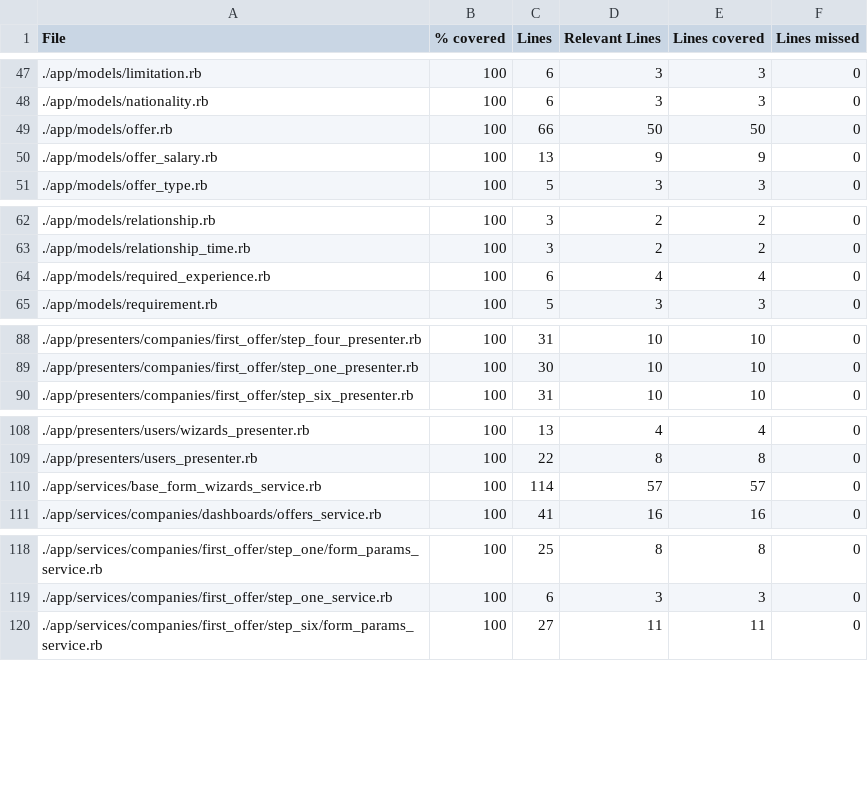
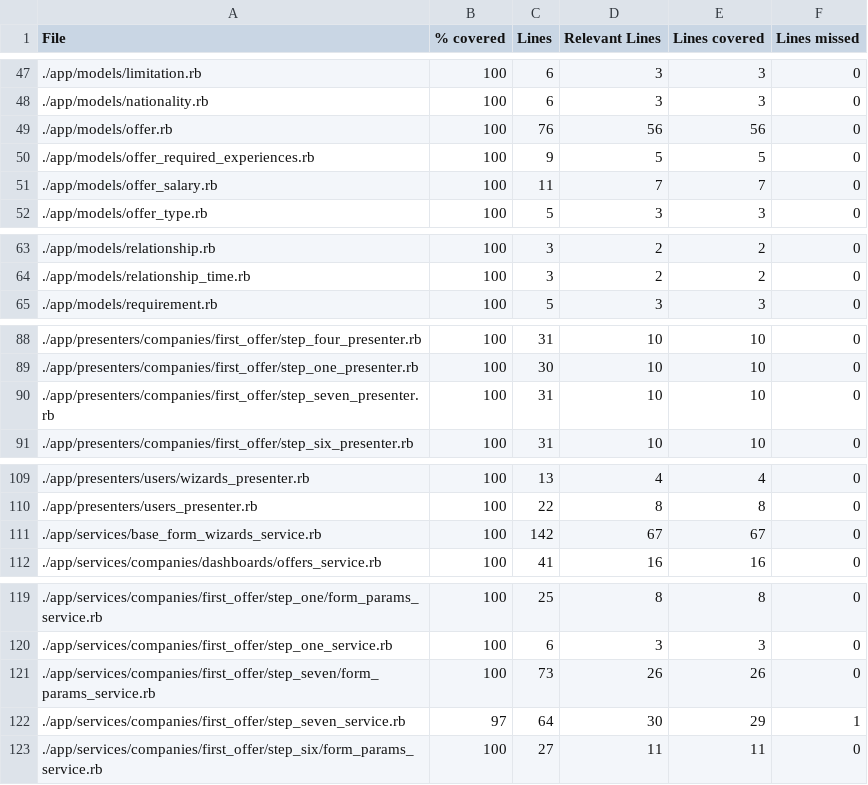
Before and after one commit to vlaguzman/hoytrabajas, a CSV file: coverage_results.csv, drawn as a sheet; only a part is shown, gaps mark what is left out; the diff covers the shown part only.

```diff
--- a/coverage_results.csv
+++ b/coverage_results.csv
@@ -48,4 +48,5 @@ File,% covered,Lines,Relevant Lines,Lines covered,Lines missed
 "./app/models/nationality.rb",100,6,3,3,0
-"./app/models/offer.rb",100,66,50,50,0
-"./app/models/offer_salary.rb",100,13,9,9,0
+"./app/models/offer.rb",100,76,56,56,0
+"./app/models/offer_required_experiences.rb",100,9,5,5,0
+"./app/models/offer_salary.rb",100,11,7,7,0
 "./app/models/offer_type.rb",100,5,3,3,0
@@ -63,3 +64,2 @@ File,% covered,Lines,Relevant Lines,Lines covered,Lines missed
 "./app/models/relationship_time.rb",100,3,2,2,0
-"./app/models/required_experience.rb",100,6,4,4,0
 "./app/models/requirement.rb",100,5,3,3,0
@@ -89,2 +89,3 @@ File,% covered,Lines,Relevant Lines,Lines covered,Lines missed
 "./app/presenters/companies/first_offer/step_one_presenter.rb",100,30,10,10,0
+"./app/presenters/companies/first_offer/step_seven_presenter.rb",100,31,10,10,0
 "./app/presenters/companies/first_offer/step_six_presenter.rb",100,31,10,10,0
@@ -109,3 +110,3 @@ File,% covered,Lines,Relevant Lines,Lines covered,Lines missed
 "./app/presenters/users_presenter.rb",100,22,8,8,0
-"./app/services/base_form_wizards_service.rb",100,114,57,57,0
+"./app/services/base_form_wizards_service.rb",100,142,67,67,0
 "./app/services/companies/dashboards/offers_service.rb",100,41,16,16,0
@@ -119,2 +120,4 @@ File,% covered,Lines,Relevant Lines,Lines covered,Lines missed
 "./app/services/companies/first_offer/step_one_service.rb",100,6,3,3,0
+"./app/services/companies/first_offer/step_seven/form_params_service.rb",100,73,26,26,0
+"./app/services/companies/first_offer/step_seven_service.rb",97,64,30,29,1
 "./app/services/companies/first_offer/step_six/form_params_service.rb",100,27,11,11,0
```
Also changed, not shown: 3 edited cells elsewhere in this file, 4 other files.
